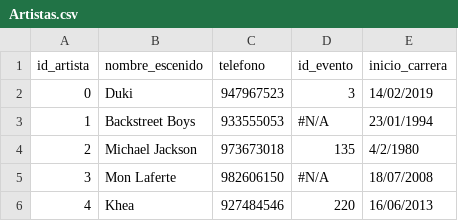
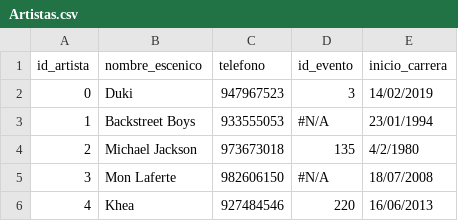
Before and after one commit to mtgil2/Grupo-11, a CSV file: Datos impares/Datos Impares/Artistas.csv, drawn as a sheet; only a part is shown.

Commit message:
'listo'

```diff
--- a/Datos impares/Datos Impares/Artistas.csv
+++ b/Datos impares/Datos Impares/Artistas.csv
@@ -1,2 +1,2 @@
-id_artista,nombre_escenido,telefono,id_evento,inicio_carrera
+id_artista,nombre_escenico,telefono,id_evento,inicio_carrera
 0,Duki,947967523,3,14/02/2019
```
